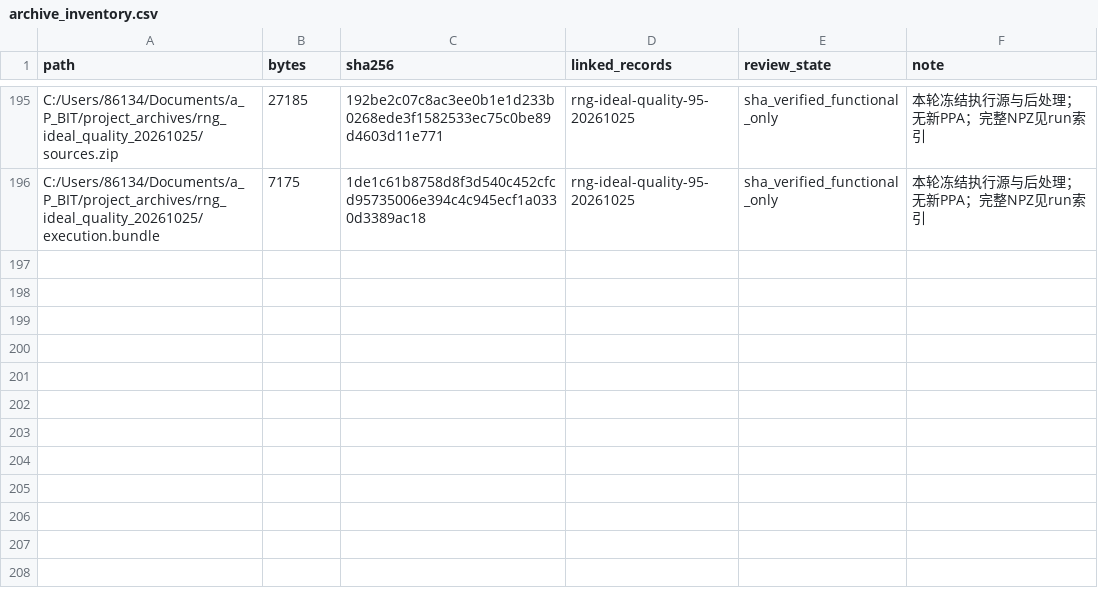
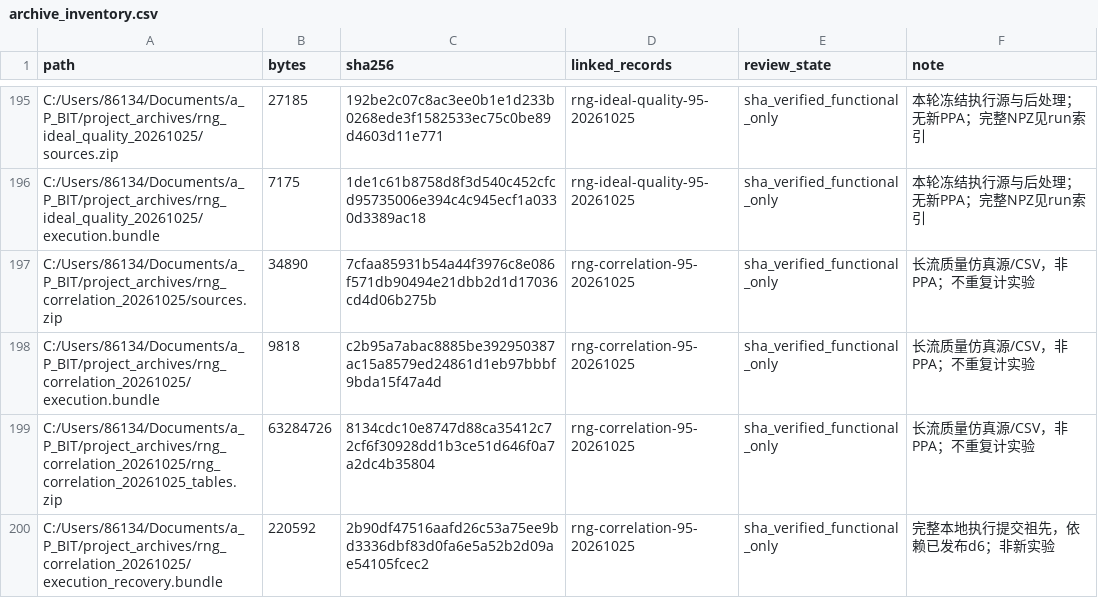
Before and after one commit to rayggxia-workspace/pbit-llm-qwen-baselines, a CSV file: digital_circuit_simulation_registry/archive_inventory.csv, drawn as a sheet; only a part is shown, gaps mark what is left out; the diff names each change by its address in the sheet, - before the commit and + after, or states it on an @@ line.

```diff
--- a/digital_circuit_simulation_registry/archive_inventory.csv
+++ b/digital_circuit_simulation_registry/archive_inventory.csv
+row 197: C:/Users/86134/Documents/a_P_BIT/project_archives/rng_correlation_20261025/sources.zip | 34890 | 7cfaa85931b54a44f3976c8e086f571db90494e21dbb2d1d17036cd4d06b275b | rng-correlation-95-20261025 | sha_verified_functional_only | 长流质量仿真源/CSV，非PPA；不重复计实验
+row 198: C:/Users/86134/Documents/a_P_BIT/project_archives/rng_correlation_20261025/execution.bundle | 9818 | c2b95a7abac8885be392950387ac15a8579ed24861d1eb97bbbf9bda15f47a4d | rng-correlation-95-20261025 | sha_verified_functional_only | 长流质量仿真源/CSV，非PPA；不重复计实验
+row 199: C:/Users/86134/Documents/a_P_BIT/project_archives/rng_correlation_20261025/rng_correlation_20261025_tables.zip | 63284726 | 8134cdc10e8747d88ca35412c72cf6f30928dd1b3ce51d646f0a7a2dc4b35804 | rng-correlation-95-20261025 | sha_verified_functional_only | 长流质量仿真源/CSV，非PPA；不重复计实验
+row 200: C:/Users/86134/Documents/a_P_BIT/project_archives/rng_correlation_20261025/execution_recovery.bundle | 220592 | 2b90df47516aafd26c53a75ee9bd3336dbf83d0fa6e5a52b2d09ae54105fcec2 | rng-correlation-95-20261025 | sha_verified_functional_only | 完整本地执行提交祖先，依赖已发布d6；非新实验
```
Also changed, not shown: digital_circuit_simulation_registry/artifact_locations.csv, digital_circuit_simulation_registry/runs.csv, 40 other files.
